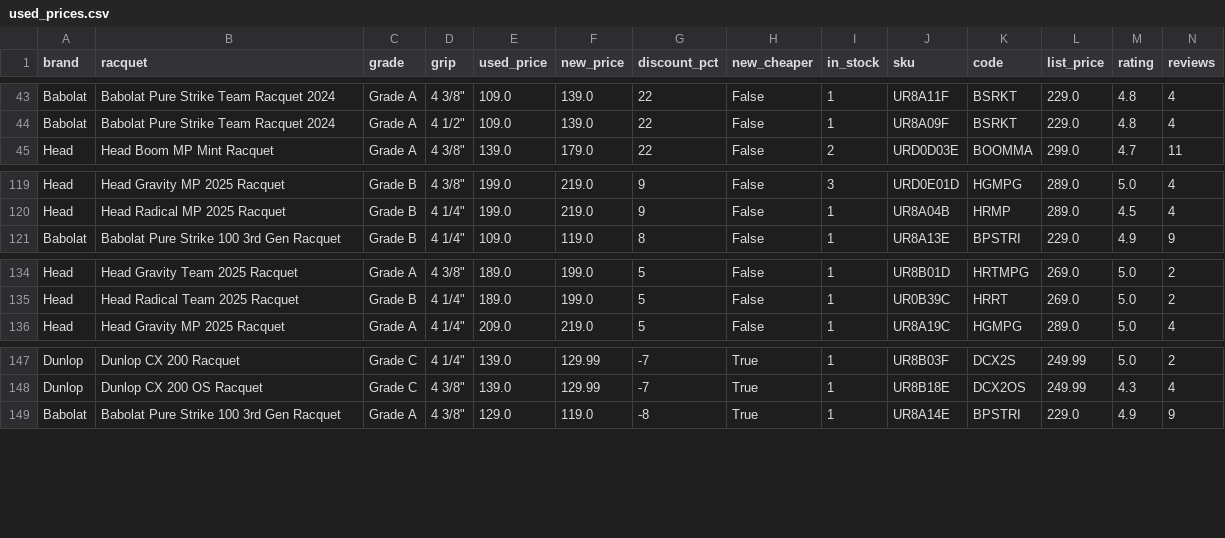
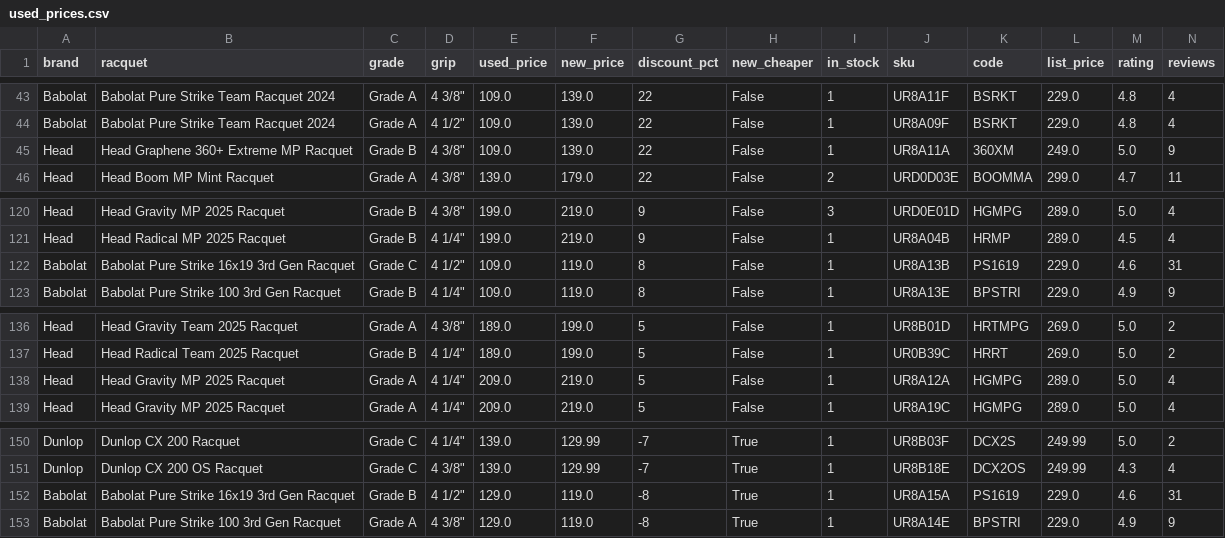
Before and after one commit to shudengnyc/tw-used-racket-tracker, a CSV file: used_prices.csv, drawn as a sheet; only a part is shown, gaps mark what is left out; rows hold the shown columns only; the diff names each change by its address in the sheet, - before the commit and + after, or states it on an @@ line.

```diff
--- a/used_prices.csv
+++ b/used_prices.csv
+row 45: Head | Head Graphene 360+ Extreme MP Racquet | Grade B | 4 3/8" | 109.0 | 139.0 | 22 | False | 1 | UR8A11A | 360XM | 249.0 | 5.0 | 9
+row 122: Babolat | Babolat Pure Strike 16x19 3rd Gen Racquet | Grade C | 4 1/2" | 109.0 | 119.0 | 8 | False | 1 | UR8A13B | PS1619 | 229.0 | 4.6 | 31
+row 138: Head | Head Gravity MP 2025 Racquet | Grade A | 4 1/4" | 209.0 | 219.0 | 5 | False | 1 | UR8A12A | HGMPG | 289.0 | 5.0 | 4
+row 152: Babolat | Babolat Pure Strike 16x19 3rd Gen Racquet | Grade B | 4 1/2" | 129.0 | 119.0 | -8 | True | 1 | UR8A15A | PS1619 | 229.0 | 4.6 | 31
```
Also changed, not shown: history.csv, 5 other files.
